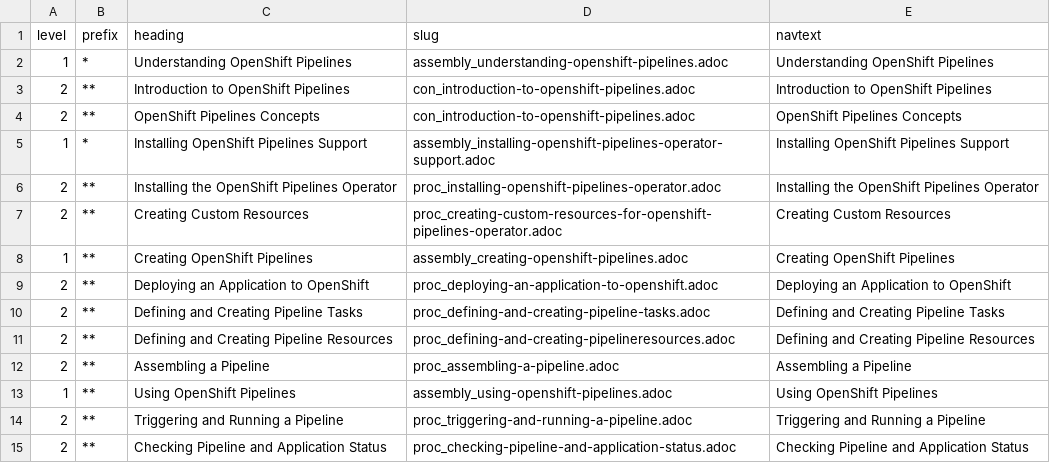
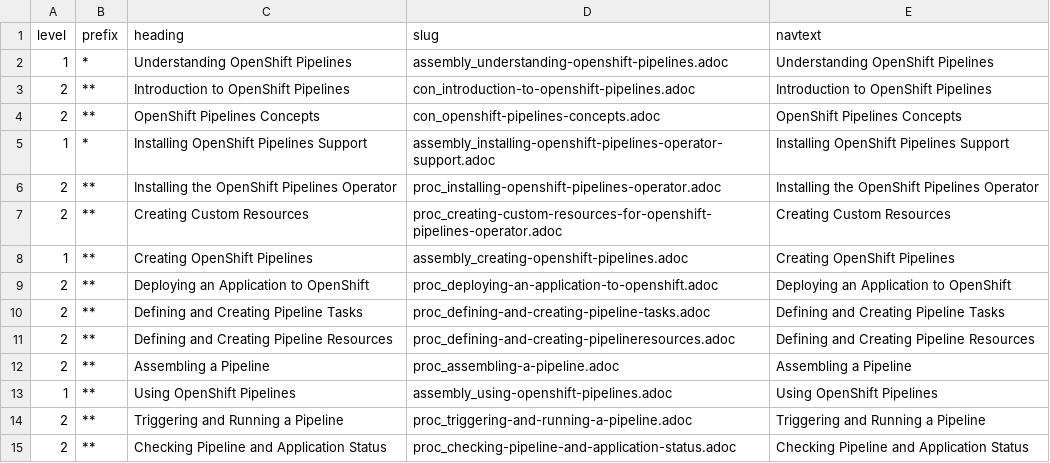
Before and after one commit to Preeticp/pipelines-tutorial, a CSV file: modules/ROOT/arotna.csv, drawn as a sheet.

Commit message:
Update arotna.csv

```diff
--- a/modules/ROOT/arotna.csv
+++ b/modules/ROOT/arotna.csv
@@ -3,3 +3,3 @@ level,prefix,heading,slug,navtext
 2,**, Introduction to OpenShift Pipelines, con_introduction-to-openshift-pipelines.adoc, Introduction to OpenShift Pipelines
-2,**, OpenShift Pipelines Concepts, con_introduction-to-openshift-pipelines.adoc, OpenShift Pipelines Concepts
+2,**, OpenShift Pipelines Concepts, con_openshift-pipelines-concepts.adoc, OpenShift Pipelines Concepts
 1,*, Installing OpenShift Pipelines Support, assembly_installing-openshift-pipelines-operator-support.adoc, Installing OpenShift Pipelines Support
```
